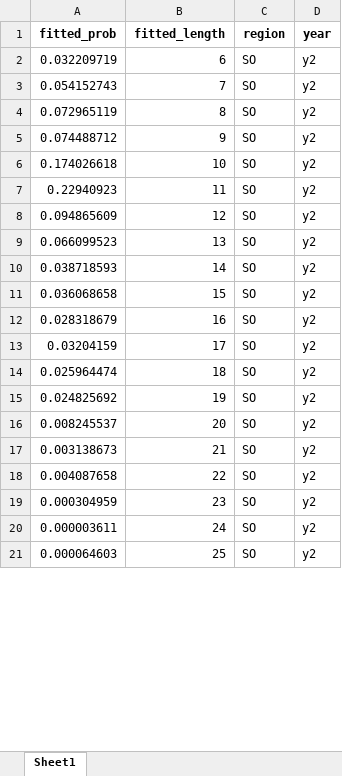
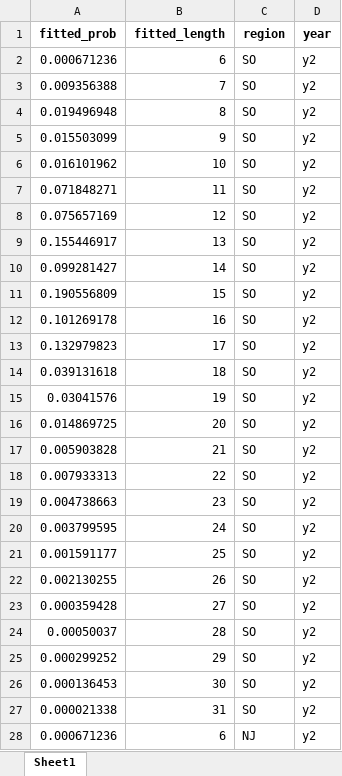
Before and after one commit to acarrharris/Rec.-deman-modelling, an Excel workbook: sf_fitted_sizes_y2plus.xlsx, sheet Sheet1, drawn as a sheet; only a part is shown; values as stored, in another font and other column widths than the file's, no borders; the diff covers the shown part only; the diff names each change by its address in the sheet, - before the commit and + after, or states it on an @@ line.

```diff
--- a/sf_fitted_sizes_y2plus.xlsx (sheet Sheet1)
+++ b/sf_fitted_sizes_y2plus.xlsx (sheet Sheet1)
-A2 (fitted_prob): 0.032209719
+A2 (fitted_prob): 0.000671236
-A3 (fitted_prob): 0.054152743
+A3 (fitted_prob): 0.009356388
-A4 (fitted_prob): 0.072965119
+A4 (fitted_prob): 0.019496948
-A5 (fitted_prob): 0.074488712
+A5 (fitted_prob): 0.015503099
-A6 (fitted_prob): 0.174026618
+A6 (fitted_prob): 0.016101962
-A7 (fitted_prob): 0.22940923
+A7 (fitted_prob): 0.071848271
-A8 (fitted_prob): 0.094865609
+A8 (fitted_prob): 0.075657169
-A9 (fitted_prob): 0.066099523
+A9 (fitted_prob): 0.155446917
-A10 (fitted_prob): 0.038718593
+A10 (fitted_prob): 0.099281427
-A11 (fitted_prob): 0.036068658
+A11 (fitted_prob): 0.190556809
-A12 (fitted_prob): 0.028318679
+A12 (fitted_prob): 0.101269178
-A13 (fitted_prob): 0.03204159
+A13 (fitted_prob): 0.132979823
-A14 (fitted_prob): 0.025964474
+A14 (fitted_prob): 0.039131618
-A15 (fitted_prob): 0.024825692
+A15 (fitted_prob): 0.03041576
-A16 (fitted_prob): 0.008245537
+A16 (fitted_prob): 0.014869725
-A17 (fitted_prob): 0.003138673
+A17 (fitted_prob): 0.005903828
-A18 (fitted_prob): 0.004087658
+A18 (fitted_prob): 0.007933313
-A19 (fitted_prob): 0.000304959
+A19 (fitted_prob): 0.004738663
-A20 (fitted_prob): 0.000003611
+A20 (fitted_prob): 0.003799595
-A21 (fitted_prob): 0.000064603
+A21 (fitted_prob): 0.001591177
+row 22: 0.002130255 | 26 | SO | y2
+row 23: 0.000359428 | 27 | SO | y2
+row 24: 0.00050037 | 28 | SO | y2
+row 25: 0.000299252 | 29 | SO | y2
+row 26: 0.000136453 | 30 | SO | y2
+row 27: 0.000021338 | 31 | SO | y2
+row 28: 0.000671236 | 6 | NJ | y2
```
Also changed, not shown: 6 added rows and 45 edited cells elsewhere in this sheet, calibration_output_by_period.xlsx, predicted_catch_NJ.xlsx, 16 other files.
